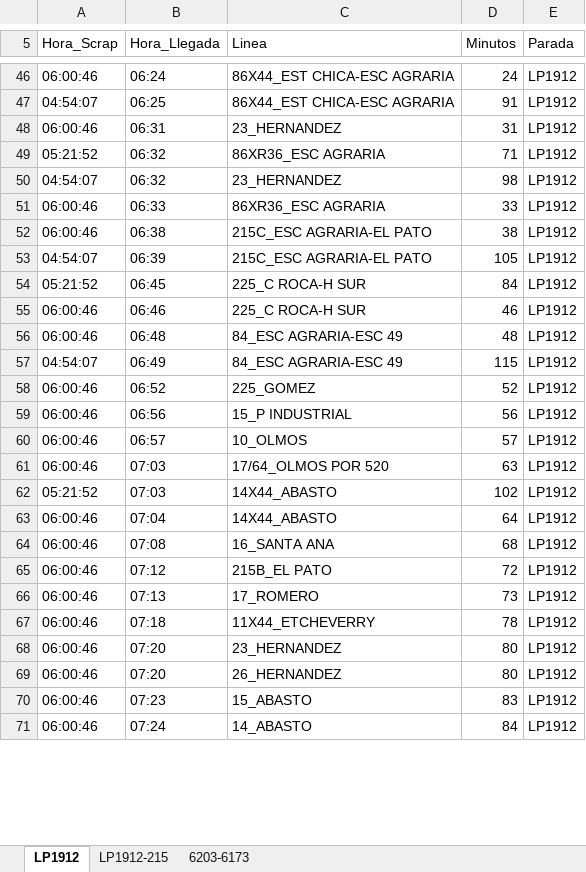
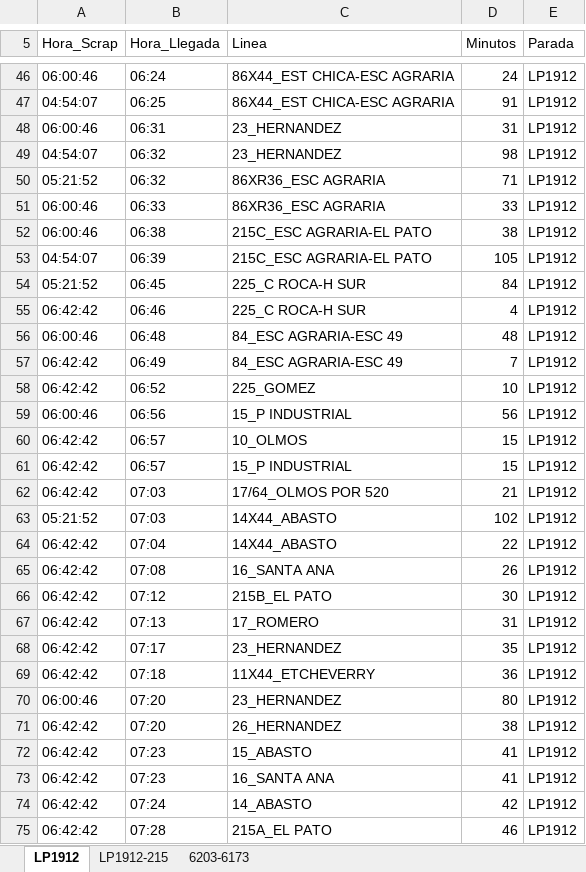
Before and after one commit to palomac00/recolector-cuadradoapp, an Excel workbook: data/horarios-141-2026-08-19.xlsx, sheet LP1912, drawn as a sheet; only a part is shown, gaps mark what is left out; values as stored, in another font and other column widths than the file's, no borders; addresses are those after the commit; the diff covers the shown part only; the diff names each change by its address in the sheet, - before the commit and + after, or states it on an @@ line.

```diff
--- a/data/horarios-141-2026-08-19.xlsx (sheet LP1912)
+++ b/data/horarios-141-2026-08-19.xlsx (sheet LP1912)
@@ row 50 moved to row 49: 04:54:07 @@
-A55 (Hora_Scrap): 06:00:46
+A55 (Hora_Scrap): 06:42:42
-D55 (Minutos): 46
+D55 (Minutos): 4
-A57 (Hora_Scrap): 04:54:07
+A57 (Hora_Scrap): 06:42:42
-D57 (Minutos): 115
+D57 (Minutos): 7
-A58 (Hora_Scrap): 06:00:46
+A58 (Hora_Scrap): 06:42:42
-D58 (Minutos): 52
+D58 (Minutos): 10
-A60 (Hora_Scrap): 06:00:46
+A60 (Hora_Scrap): 06:42:42
-D60 (Minutos): 57
+D60 (Minutos): 15
+row 61: 06:42:42 | 06:57 | 15_P INDUSTRIAL | 15 | LP1912
-A62 (Hora_Scrap): 06:00:46
+A62 (Hora_Scrap): 06:42:42
-D62 (Minutos): 63
+D62 (Minutos): 21
-A64:A67 (Hora_Scrap): 06:00:46
+A64:A67 (Hora_Scrap): 06:42:42
-D64 (Minutos): 64
+D64 (Minutos): 22
-D65 (Minutos): 68
+D65 (Minutos): 26
-D66 (Minutos): 72
+D66 (Minutos): 30
-D67 (Minutos): 73
+D67 (Minutos): 31
+row 68: 06:42:42 | 07:17 | 23_HERNANDEZ | 35 | LP1912
-A69 (Hora_Scrap): 06:00:46
+A69 (Hora_Scrap): 06:42:42
-D69 (Minutos): 78
+D69 (Minutos): 36
-A71:A72 (Hora_Scrap): 06:00:46
+A71:A72 (Hora_Scrap): 06:42:42
-D71 (Minutos): 80
+D71 (Minutos): 38
-D72 (Minutos): 83
+D72 (Minutos): 41
+row 73: 06:42:42 | 07:23 | 16_SANTA ANA | 41 | LP1912
-A74 (Hora_Scrap): 06:00:46
+A74 (Hora_Scrap): 06:42:42
-D74 (Minutos): 84
+D74 (Minutos): 42
+row 75: 06:42:42 | 07:28 | 215A_EL PATO | 46 | LP1912
```
Also changed, not shown: 10 added rows and 12 edited cells elsewhere in this sheet, sheet 6203-6173, sheet LP1912-215.
